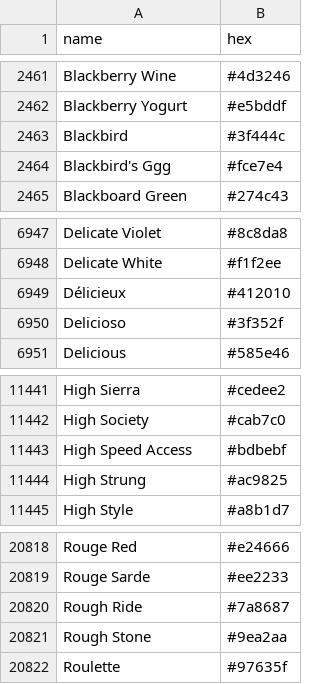
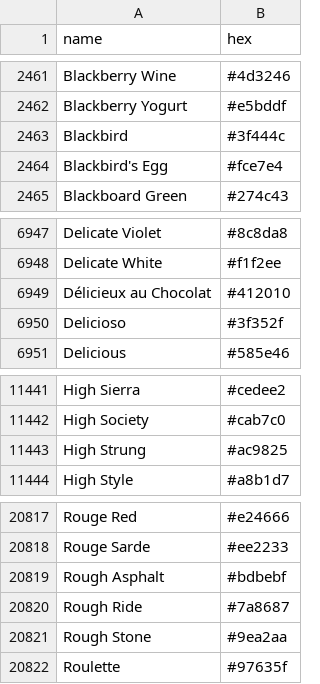
Before and after one commit to meodai/color-names, a CSV file: dist/colornames.csv, drawn as a sheet; only a part is shown, gaps mark what is left out.

```diff
--- a/dist/colornames.csv
+++ b/dist/colornames.csv
@@ -2463,3 +2463,3 @@ Blackberry Yogurt,#e5bddf
 Blackbird,#3f444c
-Blackbird's Ggg,#fce7e4
+Blackbird's Egg,#fce7e4
 Blackboard Green,#274c43
@@ -6948,3 +6948,3 @@ Delicate Violet,#8c8da8
 Delicate White,#f1f2ee
-Délicieux,#412010
+Délicieux au Chocolat,#412010
 Delicioso,#3f352f
@@ -11442,3 +11442,2 @@ High Sierra,#cedee2
 High Society,#cab7c0
-High Speed Access,#bdbebf
 High Strung,#ac9825
@@ -20819,2 +20818,3 @@ Rouge Red,#e24666
 Rouge Sarde,#ee2233
+Rough Asphalt,#bdbebf
 Rough Ride,#7a8687
```
Also changed, not shown: dist/colornames.bestof.csv, src/colornames.csv, 21 other files.
